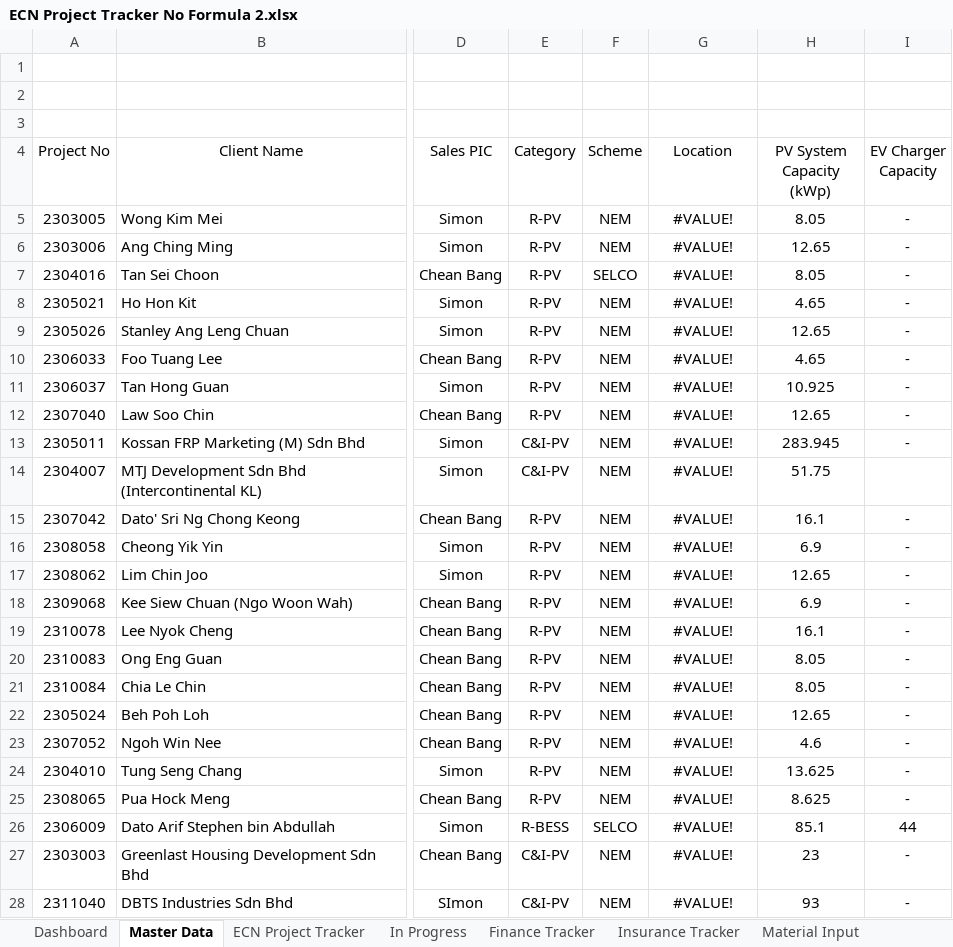
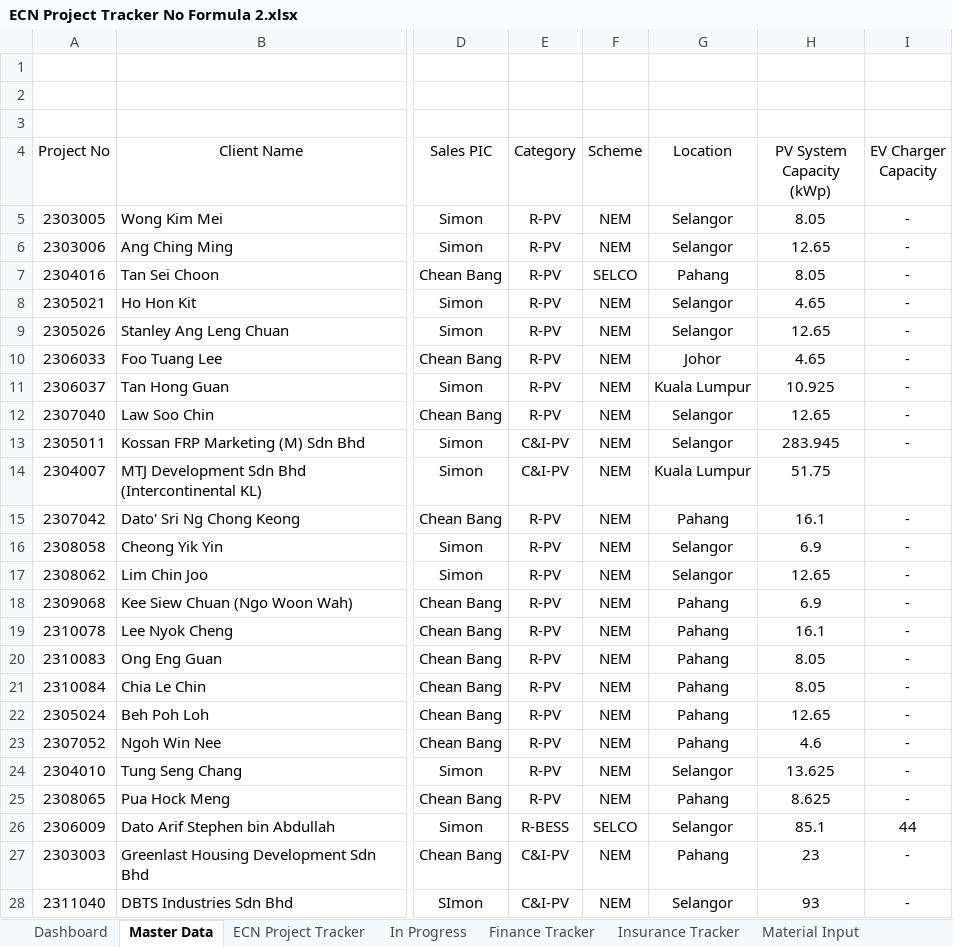
Before and after one commit to Azrul87/project-tracking, an Excel workbook: ECN Project Tracker No Formula 2.xlsx, sheet Master Data, drawn as a sheet; only a part is shown, gaps mark what is left out; values as stored, in another font and other column widths than the file's, no borders; conditional formats and table styles not drawn; the diff covers the shown part only; the diff names each change by its address in the sheet, - before the commit and + after, or states it on an @@ line.

```diff
--- a/ECN Project Tracker No Formula 2.xlsx (sheet Master Data)
+++ b/ECN Project Tracker No Formula 2.xlsx (sheet Master Data)
-G5:G6 (Location): #VALUE!
+G5:G6 (Location): Selangor
-G7 (Location): #VALUE!
+G7 (Location): Pahang
-G8:G9 (Location): #VALUE!
+G8:G9 (Location): Selangor
-G10 (Location): #VALUE!
+G10 (Location): Johor
-G11 (Location): #VALUE!
+G11 (Location): Kuala Lumpur
-G12:G13 (Location): #VALUE!
+G12:G13 (Location): Selangor
-G14 (Location): #VALUE!
+G14 (Location): Kuala Lumpur
-G15 (Location): #VALUE!
+G15 (Location): Pahang
-G16:G17 (Location): #VALUE!
+G16:G17 (Location): Selangor
-G18:G23 (Location): #VALUE!
+G18:G23 (Location): Pahang
-G24 (Location): #VALUE!
+G24 (Location): Selangor
-G25 (Location): #VALUE!
+G25 (Location): Pahang
-G26 (Location): #VALUE!
+G26 (Location): Selangor
-G27 (Location): #VALUE!
+G27 (Location): Pahang
-G28 (Location): #VALUE!
+G28 (Location): Selangor
```
Also changed, not shown: 341 edited cells elsewhere in this sheet, sheet ECN Project Tracker, sheet Dashboard, formulas that keep their value, charts or pictures, 57 other files.
